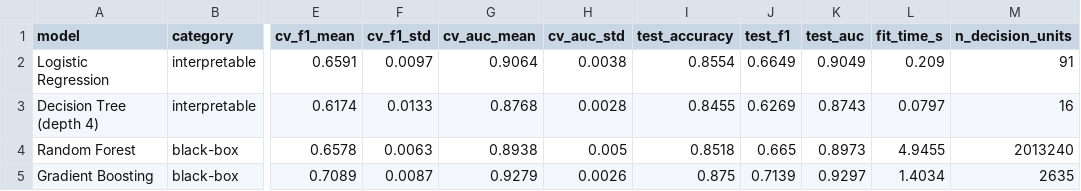
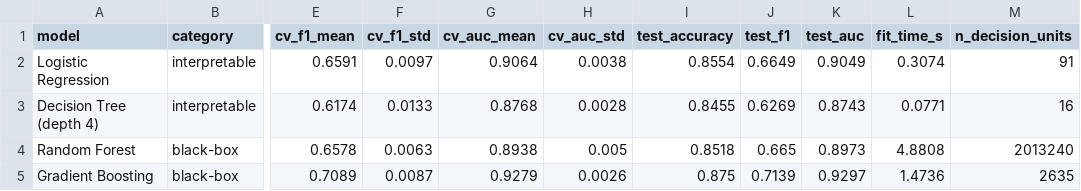
Before and after one commit to umuturklay/responsible-ai-tradeoff, a CSV file: outputs/tables/rq1_model_performance.csv, drawn as a sheet; only a part is shown, gaps mark what is left out; the diff names each change by its address in the sheet, - before the commit and + after, or states it on an @@ line.

```diff
--- a/outputs/tables/rq1_model_performance.csv
+++ b/outputs/tables/rq1_model_performance.csv
-L2 (fit_time_s): 0.209
+L2 (fit_time_s): 0.3074
-L3 (fit_time_s): 0.0797
+L3 (fit_time_s): 0.0771
-L4 (fit_time_s): 4.9455
+L4 (fit_time_s): 4.8808
-L5 (fit_time_s): 1.4034
+L5 (fit_time_s): 1.4736
```
Also changed, not shown: 9 other files.
